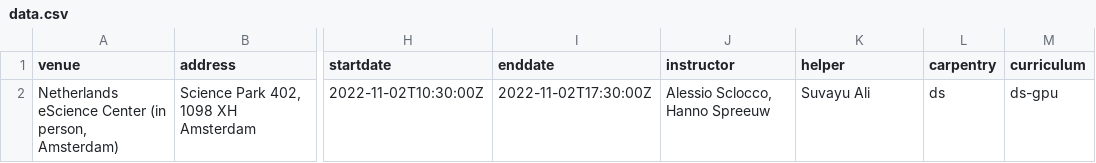
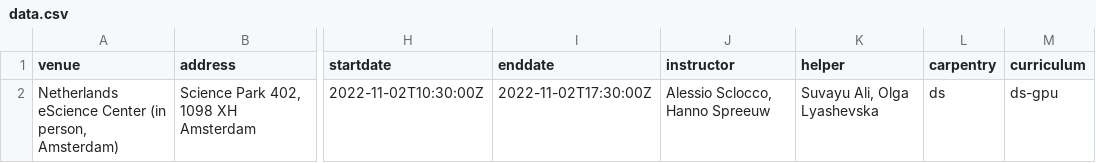
Before and after one commit to esciencecenter-digital-skills/2022-11-02-ds-gpu, a CSV file: _data/data.csv, drawn as a sheet; only a part is shown, gaps mark what is left out; the diff names each change by its address in the sheet, - before the commit and + after, or states it on an @@ line.

Commit message:
Added Olga.

```diff
--- a/_data/data.csv
+++ b/_data/data.csv
-K2 (helper): Suvayu Ali
+K2 (helper): Suvayu Ali, Olga Lyashevska
```
